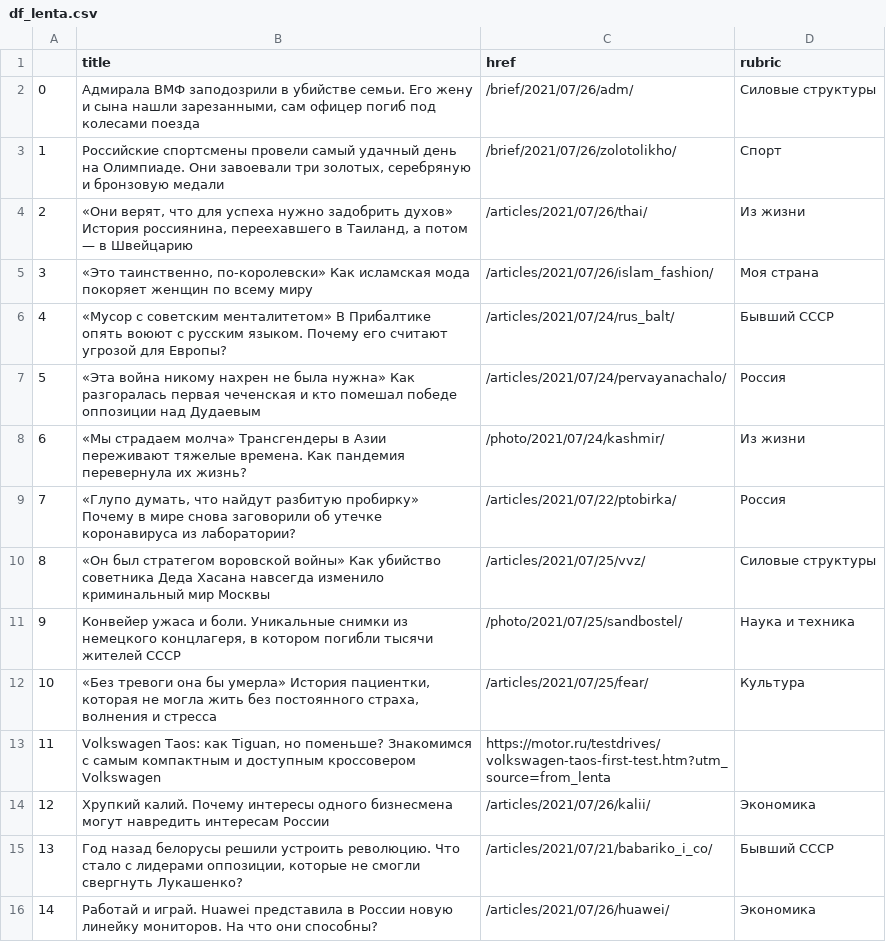
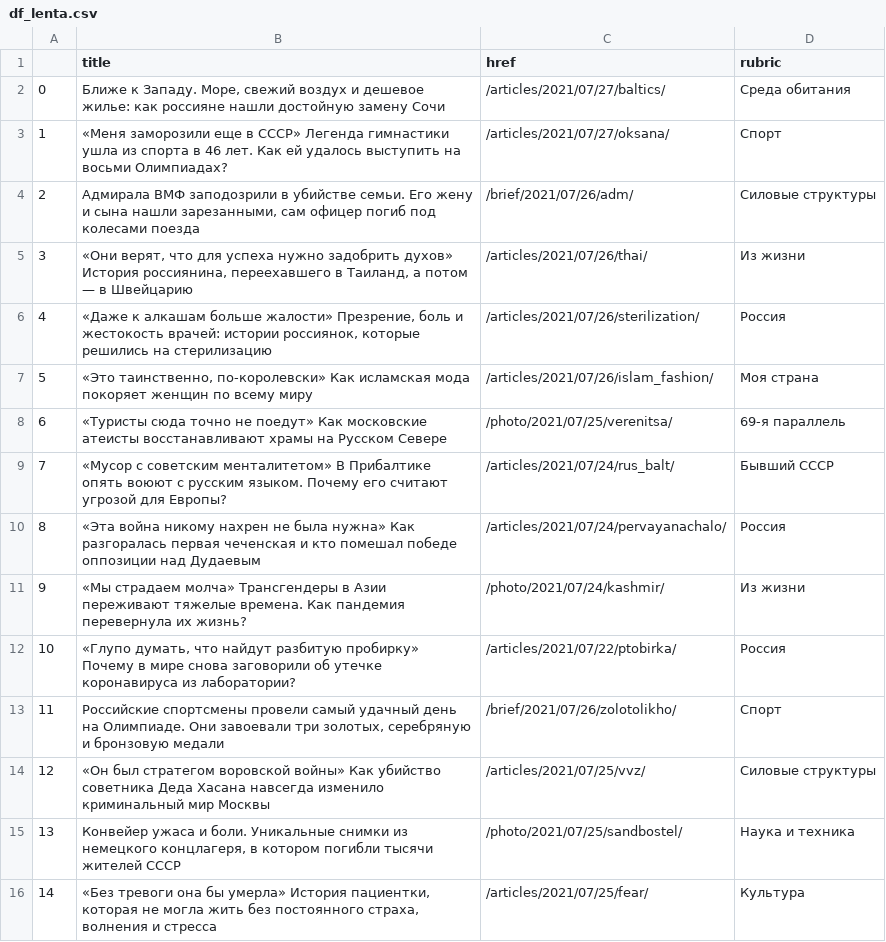
Before and after one commit to anastasiajourno/hw_auto_scraper, a CSV file: df_lenta.csv, drawn as a sheet; only a part is shown; the shorter side is filled out with more unchanged rows; addresses are those after the commit; the diff names each change by its address in the sheet, - before the commit and + after, or states it on an @@ line.

```diff
--- a/df_lenta.csv
+++ b/df_lenta.csv
+row 2: 0 | Ближе к Западу. Море, свежий воздух и дешевое жилье: как россияне нашли достойную замену Сочи | /articles/2021/07/27/baltics/ | Среда обитания
+row 3: 1 | «Меня заморозили еще в СССР» Легенда гимнастики ушла из спорта в 46 лет. Как ей удалось выступить на восьми Олимпиадах? | /articles/2021/07/27/oksana/ | Спорт
@@ column A renumbered from row 4 down @@
+row 6: 4 | «Даже к алкашам больше жалости» Презрение, боль и жестокость врачей: истории россиянок, которые решились на стерилизацию | /articles/2021/07/26/sterilization/ | Россия
+row 8: 6 | «Туристы сюда точно не поедут» Как московские атеисты восстанавливают храмы на Русском Севере | /photo/2021/07/25/verenitsa/ | 69-я параллель
@@ row 3 moved to row 13: 11 @@
```
